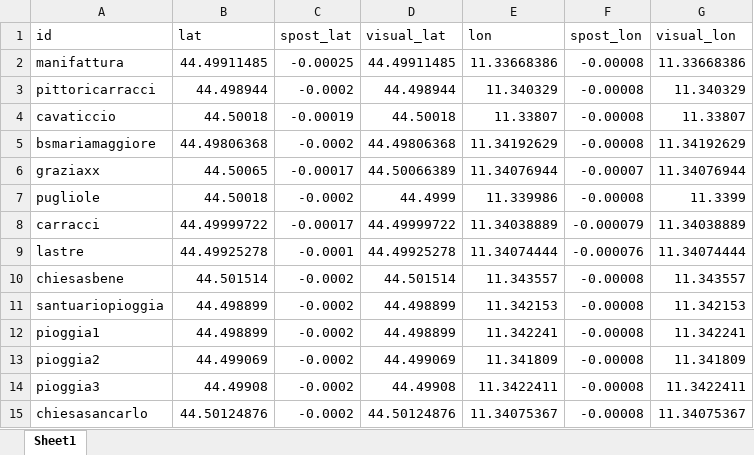
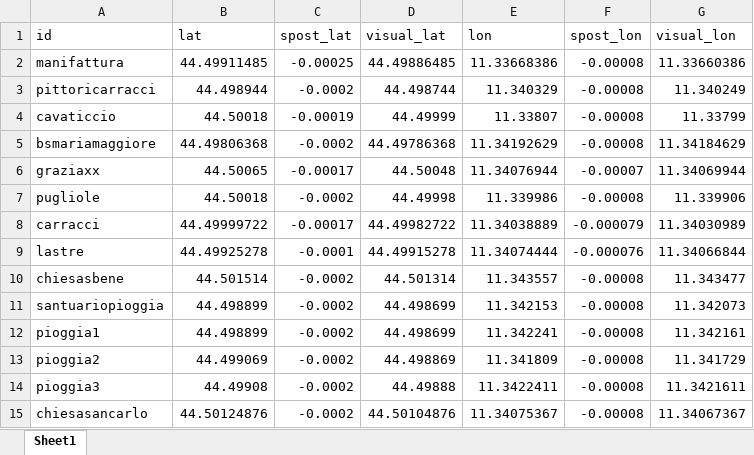
Before and after one commit to rostirolla55/Quadrilatero, an Excel workbook: gestione_coordinate_pois.xlsx, sheet Sheet1, drawn as a sheet; values as stored, in another font and other column widths than the file's, no borders; the diff names each change by its address in the sheet, - before the commit and + after, or states it on an @@ line.

```diff
--- a/gestione_coordinate_pois.xlsx (sheet Sheet1)
+++ b/gestione_coordinate_pois.xlsx (sheet Sheet1)
-D2 (visual_lat): 44.49911485
+D2 (visual_lat): 44.49886485
-G2 (visual_lon): 11.33668386
+G2 (visual_lon): 11.33660386
-D3 (visual_lat): 44.498944
+D3 (visual_lat): 44.498744
-G3 (visual_lon): 11.340329
+G3 (visual_lon): 11.340249
-D4 (visual_lat): 44.50018
+D4 (visual_lat): 44.49999
-G4 (visual_lon): 11.33807
+G4 (visual_lon): 11.33799
-D5 (visual_lat): 44.49806368
+D5 (visual_lat): 44.49786368
-G5 (visual_lon): 11.34192629
+G5 (visual_lon): 11.34184629
-D6 (visual_lat): 44.50066389
+D6 (visual_lat): 44.50048
-G6 (visual_lon): 11.34076944
+G6 (visual_lon): 11.34069944
-D7 (visual_lat): 44.4999
+D7 (visual_lat): 44.49998
-G7 (visual_lon): 11.3399
+G7 (visual_lon): 11.339906
-D8 (visual_lat): 44.49999722
+D8 (visual_lat): 44.49982722
-G8 (visual_lon): 11.34038889
+G8 (visual_lon): 11.34030989
-D9 (visual_lat): 44.49925278
+D9 (visual_lat): 44.49915278
-G9 (visual_lon): 11.34074444
+G9 (visual_lon): 11.34066844
-D10 (visual_lat): 44.501514
+D10 (visual_lat): 44.501314
-G10 (visual_lon): 11.343557
+G10 (visual_lon): 11.343477
-D11:D12 (visual_lat): 44.498899
+D11:D12 (visual_lat): 44.498699
-G11 (visual_lon): 11.342153
+G11 (visual_lon): 11.342073
-G12 (visual_lon): 11.342241
+G12 (visual_lon): 11.342161
-D13 (visual_lat): 44.499069
+D13 (visual_lat): 44.498869
-G13 (visual_lon): 11.341809
+G13 (visual_lon): 11.341729
-D14 (visual_lat): 44.49908
+D14 (visual_lat): 44.49888
-G14 (visual_lon): 11.3422411
+G14 (visual_lon): 11.3421611
-D15 (visual_lat): 44.50124876
+D15 (visual_lat): 44.50104876
-G15 (visual_lon): 11.34075367
+G15 (visual_lon): 11.34067367
```
Also changed, not shown: 1 other file.
